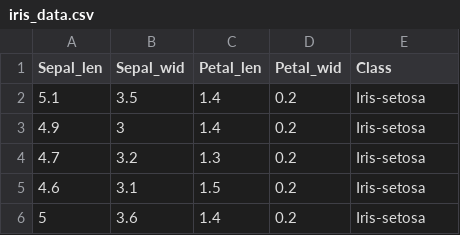
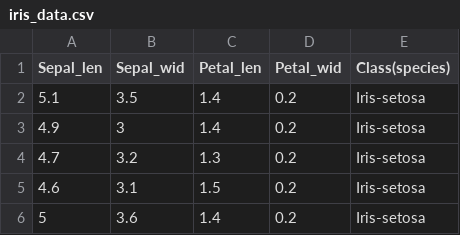
Before and after one commit to ShrutiKant/MLIrisData, a CSV file: iris_data.csv, drawn as a sheet; only a part is shown.

Commit message:
Iris dataset

```diff
--- a/iris_data.csv
+++ b/iris_data.csv
@@ -1,2 +1,2 @@
-Sepal_len,Sepal_wid,Petal_len,Petal_wid,Class
+Sepal_len,Sepal_wid,Petal_len,Petal_wid,Class(species)
 5.1,3.5,1.4,0.2,Iris-setosa
```
